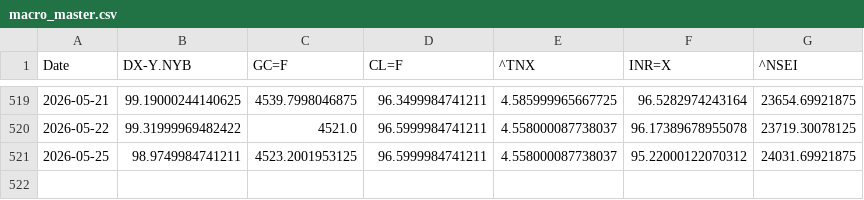
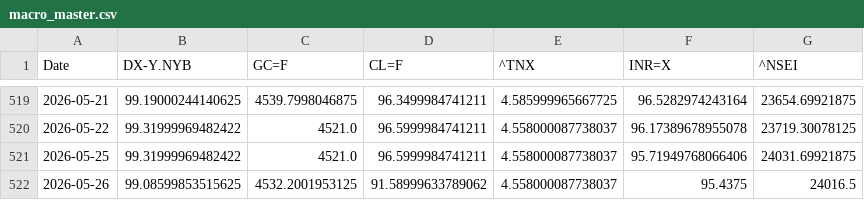
Before and after one commit to rhtjn3-sketch/Stock-Analysis, a CSV file: macro_master.csv, drawn as a sheet; only a part is shown, gaps mark what is left out.

```diff
--- a/macro_master.csv
+++ b/macro_master.csv
@@ -520,2 +520,3 @@ Date,DX-Y.NYB,GC=F,CL=F,^TNX,INR=X,^NSEI
 2026-05-22,99.31999969482422,4521.0,96.5999984741211,4.558000087738037,96.17389678955078,23719.30078125
-2026-05-25,98.9749984741211,4523.2001953125,96.5999984741211,4.558000087738037,95.22000122070312,24031.69921875
+2026-05-25,99.31999969482422,4521.0,96.5999984741211,4.558000087738037,95.71949768066406,24031.69921875
+2026-05-26,99.08599853515625,4532.2001953125,91.58999633789062,4.558000087738037,95.4375,24016.5
```
Also changed, not shown: nifty_indices_master.csv, world_indices_master.csv, 4 other files.
